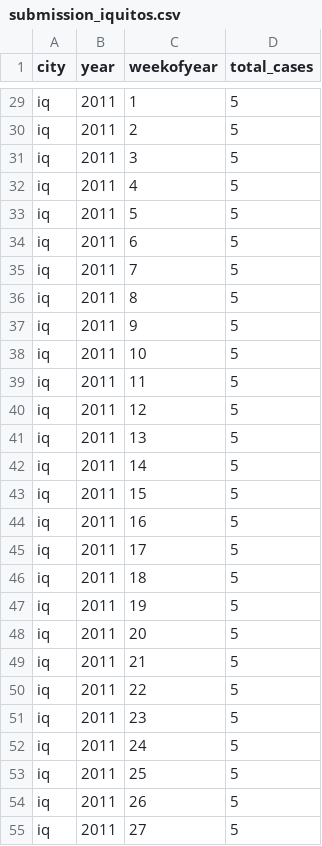
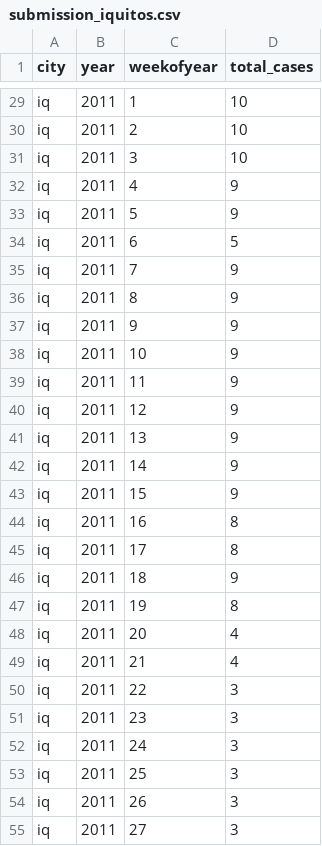
Before and after one commit to sivakar12/dengAI, a CSV file: submission_iquitos.csv, drawn as a sheet; only a part is shown, gaps mark what is left out; the diff covers the shown part only; the diff names each change by its address in the sheet, - before the commit and + after, or states it on an @@ line.

```diff
--- a/submission_iquitos.csv
+++ b/submission_iquitos.csv
-D29:D31 (total_cases): 5
+D29:D31 (total_cases): 10
-D32:D33 (total_cases): 5
+D32:D33 (total_cases): 9
-D35:D43 (total_cases): 5
+D35:D43 (total_cases): 9
-D44:D45 (total_cases): 5
+D44:D45 (total_cases): 8
-D46 (total_cases): 5
+D46 (total_cases): 9
-D47 (total_cases): 5
+D47 (total_cases): 8
-D48:D49 (total_cases): 5
+D48:D49 (total_cases): 4
-D50:D55 (total_cases): 5
+D50:D55 (total_cases): 3
```
Also changed, not shown: 126 edited cells elsewhere in this file, submission.csv, submission1.csv, 5 other files.
